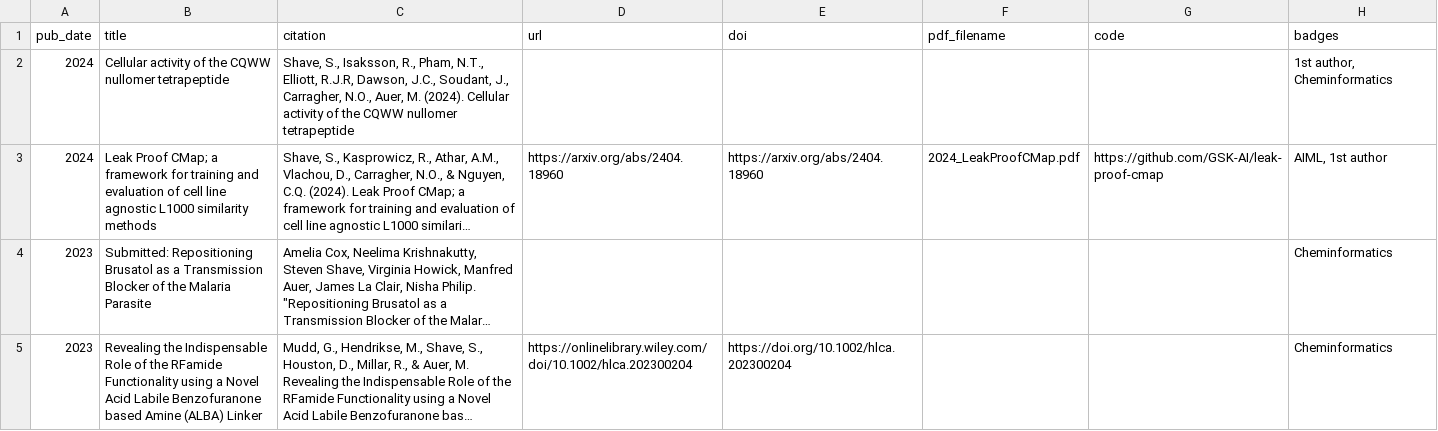
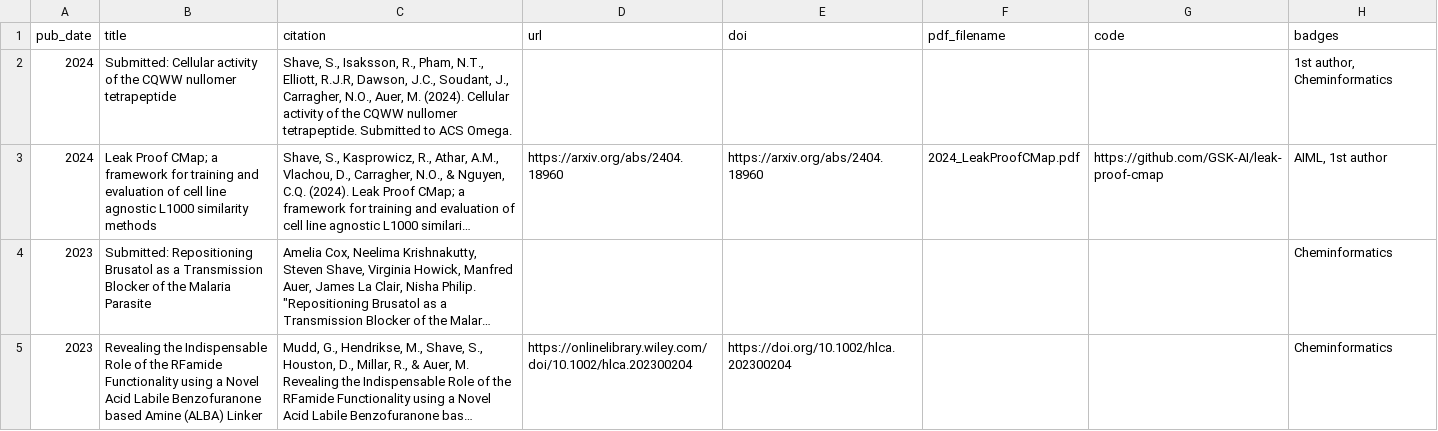
Before and after one commit to stevenshave/stevenshave.github.io, a TSV file: markdown_generator/publications.tsv, drawn as a sheet; only a part is shown; long unchanged cells end in …; the diff names each change by its address in the sheet, - before the commit and + after, or states it on an @@ line.

Commit message:
Added submitted to nullomers paper

```diff
--- a/markdown_generator/publications.tsv
+++ b/markdown_generator/publications.tsv
-B2 (title): Cellular activity…
+B2 (title): Submitted: Cellular activity…
-C2 (citation): …CQWW nullomer tetrapeptide
+C2 (citation): …CQWW nullomer tetrapeptide. Submitted to ACS Omega.
```
Also changed, not shown: 1 other file.
